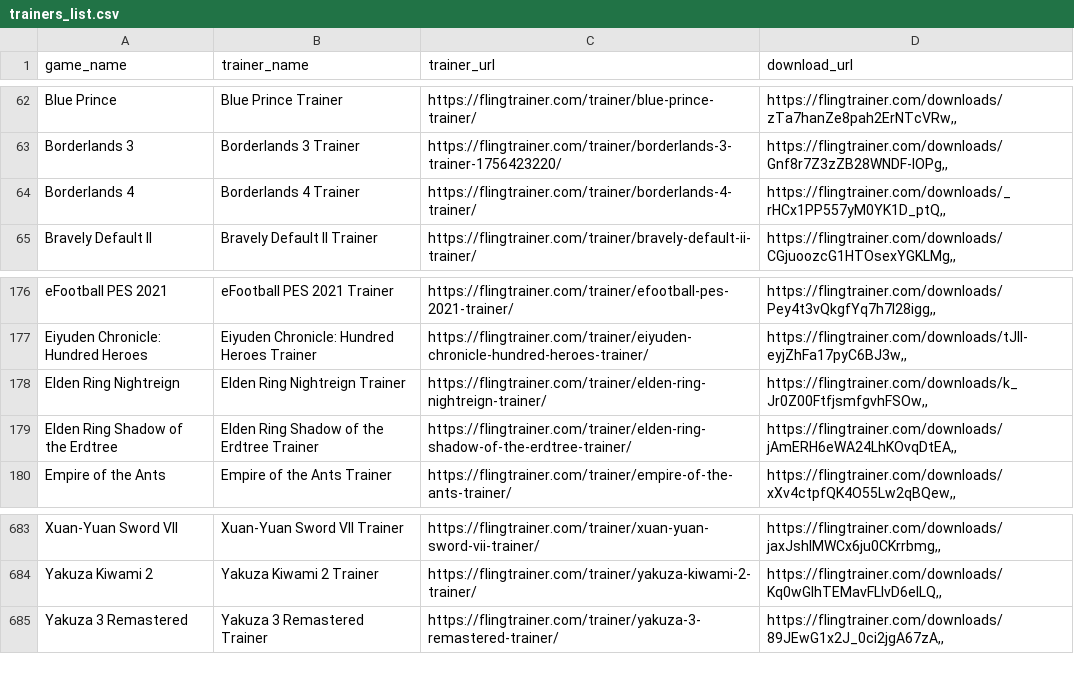
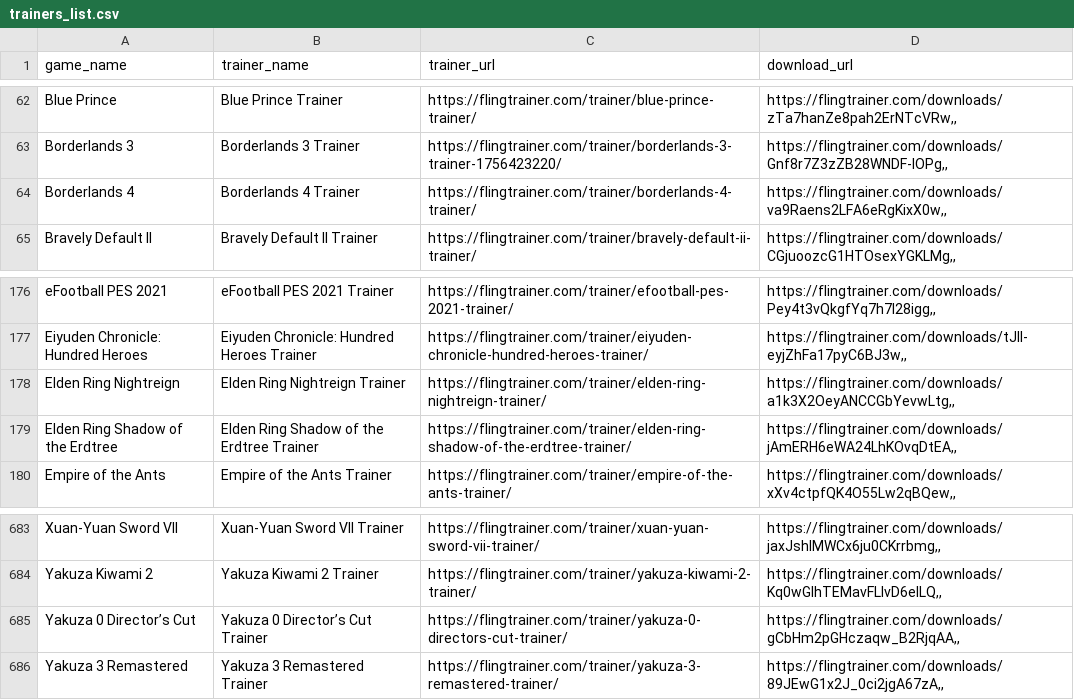
Before and after one commit to Karasukaigan/game-trainer-manager, a CSV file: app/resources/trainers_list.csv, drawn as a sheet; only a part is shown, gaps mark what is left out.

Commit message:
Update trainers_list.csv

```diff
--- a/app/resources/trainers_list.csv
+++ b/app/resources/trainers_list.csv
@@ -63,3 +63,3 @@ Blue Prince,Blue Prince Trainer,https://flingtrainer.com/trainer/blue-prince-tra
 Borderlands 3,Borderlands 3 Trainer,https://flingtrainer.com/trainer/borderlands-3-trainer-1756423220/,"https://flingtrainer.com/downloads/Gnf8r7Z3zZB28WNDF-IOPg,,"
-Borderlands 4,Borderlands 4 Trainer,https://flingtrainer.com/trainer/borderlands-4-trainer/,"https://flingtrainer.com/downloads/_rHCx1PP557yM0YK1D_ptQ,,"
+Borderlands 4,Borderlands 4 Trainer,https://flingtrainer.com/trainer/borderlands-4-trainer/,"https://flingtrainer.com/downloads/va9Raens2LFA6eRgKixX0w,,"
 Bravely Default II,Bravely Default II Trainer,https://flingtrainer.com/trainer/bravely-default-ii-trainer/,"https://flingtrainer.com/downloads/CGjuoozcG1HTOsexYGKLMg,,"
@@ -177,3 +177,3 @@ eFootball PES 2021,eFootball PES 2021 Trainer,https://flingtrainer.com/trainer/e
 Eiyuden Chronicle: Hundred Heroes,Eiyuden Chronicle: Hundred Heroes Trainer,https://flingtrainer.com/trainer/eiyuden-chronicle-hundred-heroes-trainer/,"https://flingtrainer.com/downloads/tJII-eyjZhFa17pyC6BJ3w,,"
-Elden Ring Nightreign,Elden Ring Nightreign Trainer,https://flingtrainer.com/trainer/elden-ring-nightreign-trainer/,"https://flingtrainer.com/downloads/k_Jr0Z00FtfjsmfgvhFSOw,,"
+Elden Ring Nightreign,Elden Ring Nightreign Trainer,https://flingtrainer.com/trainer/elden-ring-nightreign-trainer/,"https://flingtrainer.com/downloads/a1k3X2OeyANCCGbYevwLtg,,"
 Elden Ring Shadow of the Erdtree,Elden Ring Shadow of the Erdtree Trainer,https://flingtrainer.com/trainer/elden-ring-shadow-of-the-erdtree-trainer/,"https://flingtrainer.com/downloads/jAmERH6eWA24LhKOvqDtEA,,"
@@ -684,2 +684,3 @@ Xuan-Yuan Sword VII,Xuan-Yuan Sword VII Trainer,https://flingtrainer.com/trainer
 Yakuza Kiwami 2,Yakuza Kiwami 2 Trainer,https://flingtrainer.com/trainer/yakuza-kiwami-2-trainer/,"https://flingtrainer.com/downloads/Kq0wGlhTEMavFLIvD6eILQ,,"
+Yakuza 0 Director’s Cut,Yakuza 0 Director’s Cut Trainer,https://flingtrainer.com/trainer/yakuza-0-directors-cut-trainer/,"https://flingtrainer.com/downloads/gCbHm2pGHczaqw_B2RjqAA,,"
 Yakuza 3 Remastered,Yakuza 3 Remastered Trainer,https://flingtrainer.com/trainer/yakuza-3-remastered-trainer/,"https://flingtrainer.com/downloads/89JEwG1x2J_0ci2jgA67zA,,"
```
